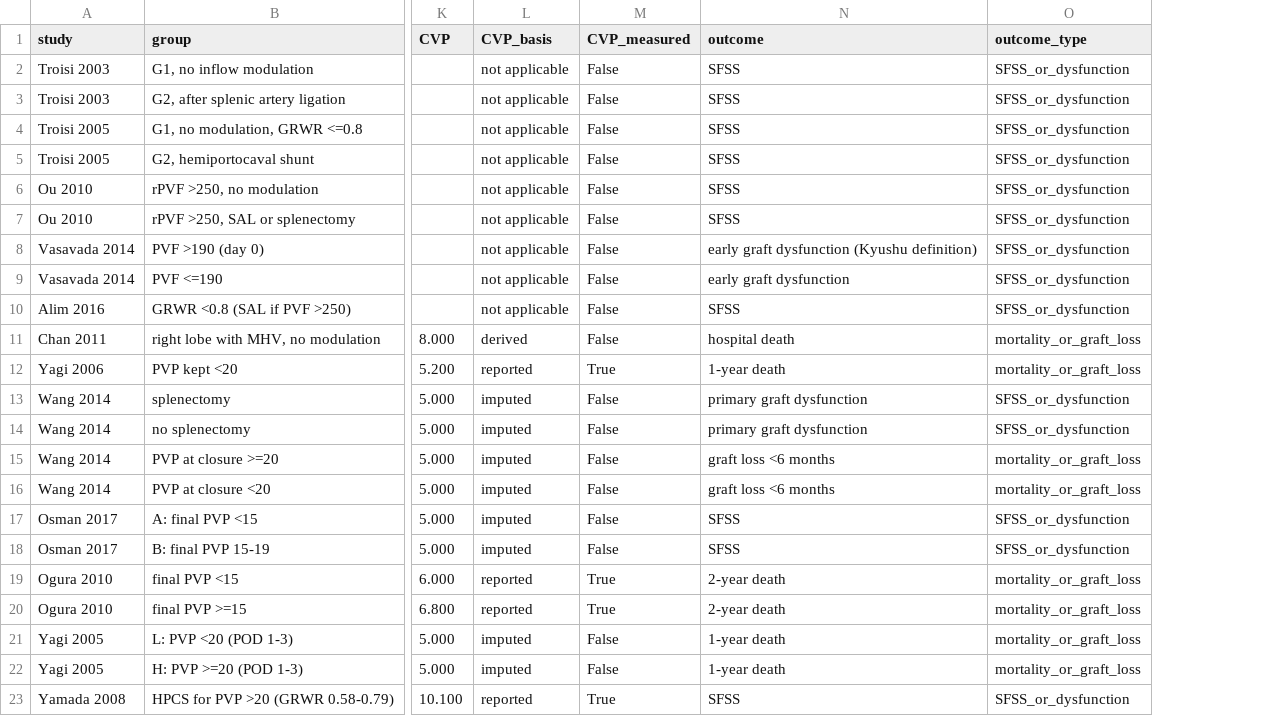
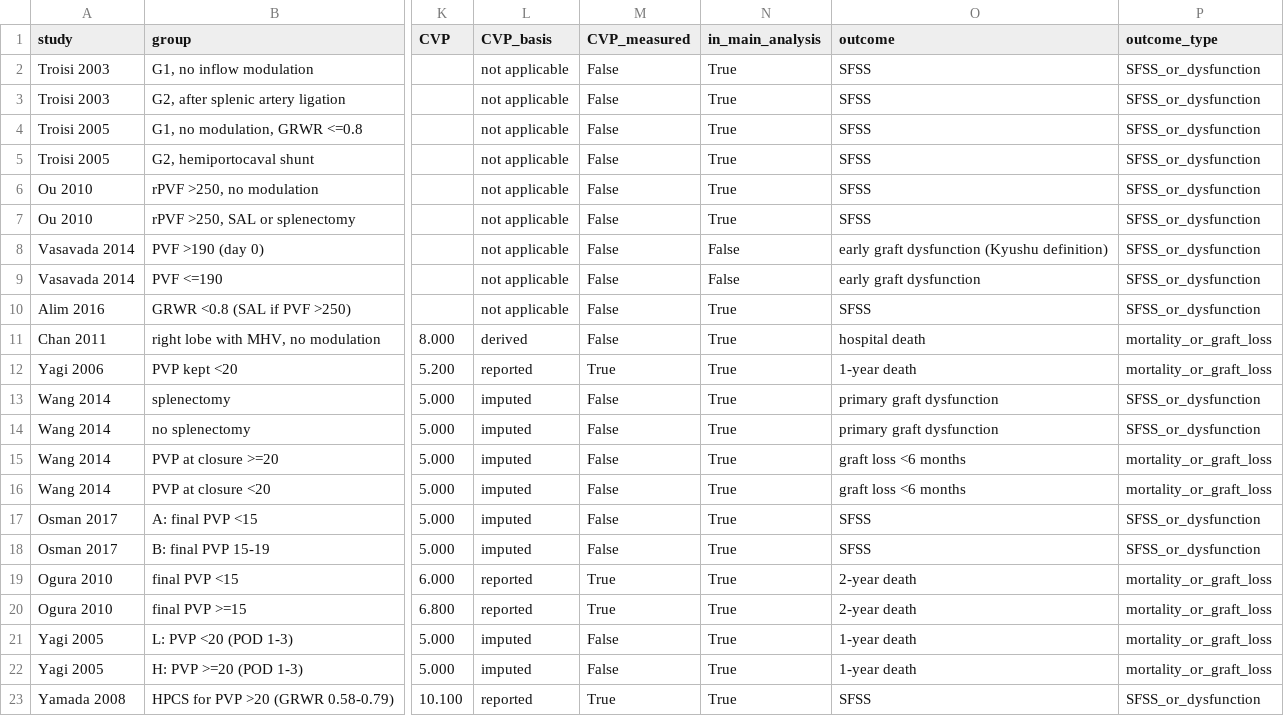
Before and after one commit to Danpc11/LiPNet, a TSV file: data/series.tsv, drawn as a sheet; only a part is shown, gaps mark what is left out; the diff names each change by its address in the sheet, - before the commit and + after, or states it on an @@ line.

Commit message:
Add files via upload

```diff
--- a/data/series.tsv
+++ b/data/series.tsv
+column N (in_main_analysis), rows 2-23: True | True | True | True | True | True | False | False | True | True | True | True | True | True | True | True | True | True | True | True | True | True
```
